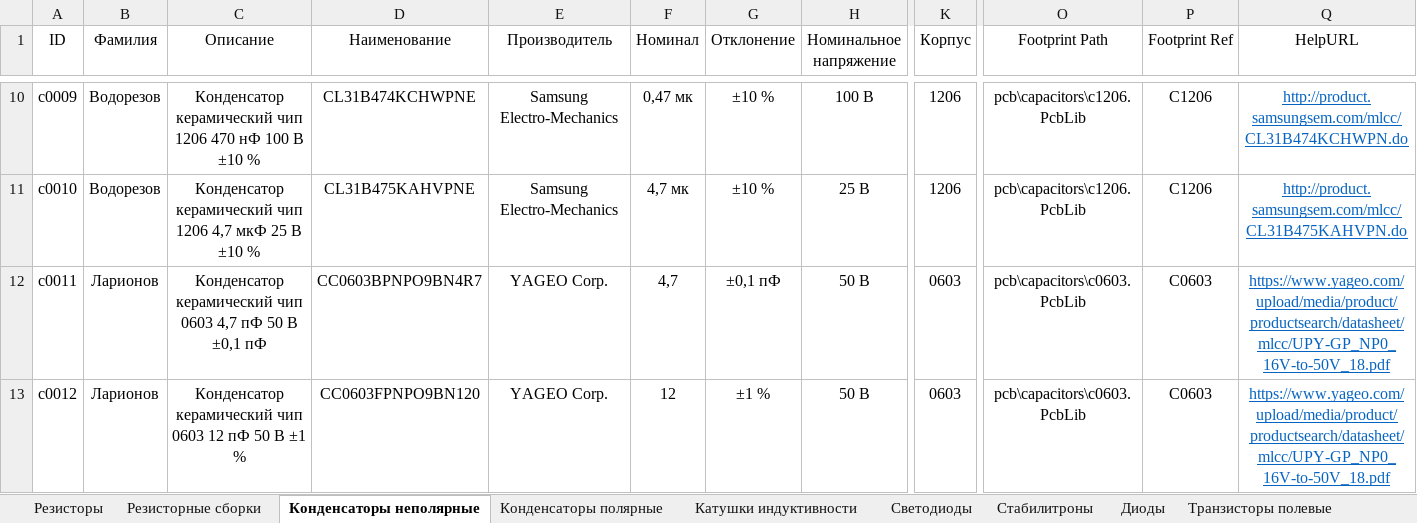
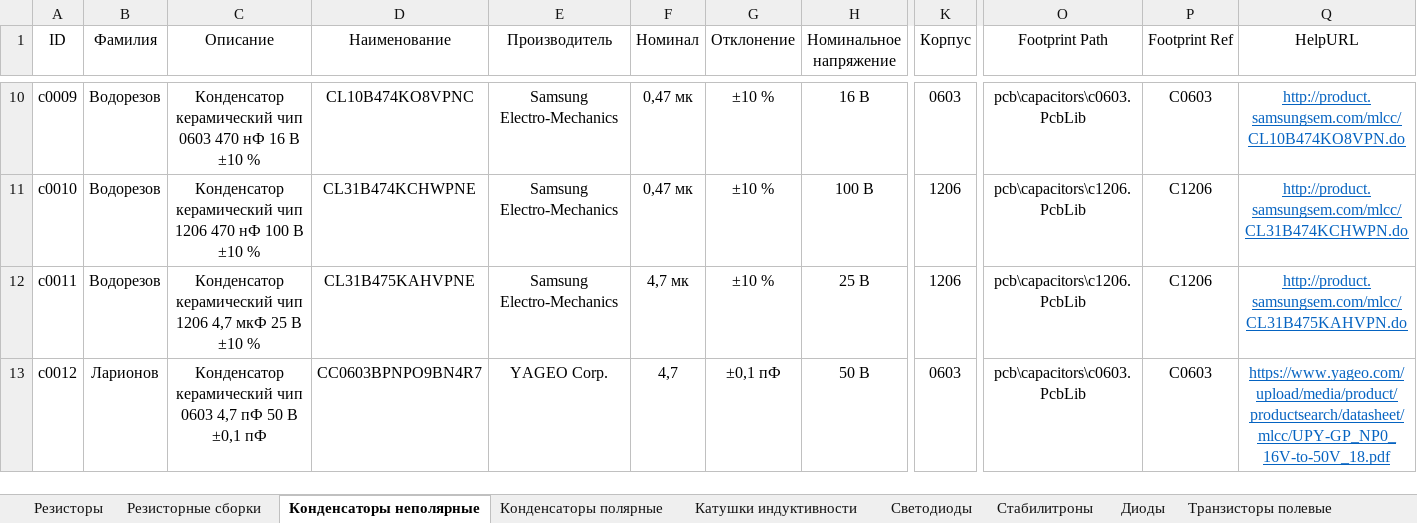
Before and after one commit to TonyCooT/Altium_BEng, an Excel workbook: library/Database_Students.xlsx, sheet Конденсаторы неполярные, drawn as a sheet; only a part is shown, gaps mark what is left out; values as stored, in another font and other column widths than the file's, no borders; the diff covers the shown part only; the diff names each change by its address in the sheet, - before the commit and + after, or states it on an @@ line.

```diff
--- a/library/Database_Students.xlsx (sheet Конденсаторы неполярные)
+++ b/library/Database_Students.xlsx (sheet Конденсаторы неполярные)
-C10 (Описание): …керамический чип 1206 470 нФ 100 В ±10…
+C10 (Описание): …керамический чип 0603 470 нФ 16 В ±10…
-D10 (Наименование): CL31B474KCHWPNE
+D10 (Наименование): CL10B474KO8VPNC
-H10 (Номинальное напряжение): 100 В
+H10 (Номинальное напряжение): 16 В
-K10 (Корпус): 1206
+K10 (Корпус): 0603
-O10 (Footprint Path): pcb\capacitors\c1206.PcbLib
+O10 (Footprint Path): pcb\capacitors\c0603.PcbLib
-P10 (Footprint Ref): C1206
+P10 (Footprint Ref): C0603
-Q10 (HelpURL): http://product.samsungsem.com/mlcc/CL31B474KCHWPN.do
+Q10 (HelpURL): http://product.samsungsem.com/mlcc/CL10B474KO8VPN.do
-C11 (Описание): …чип 1206 4,7 мкФ 25 В ±10…
+C11 (Описание): …чип 1206 470 нФ 100 В ±10…
-D11 (Наименование): CL31B475KAHVPNE
+D11 (Наименование): CL31B474KCHWPNE
-F11 (Номинал): 4,7 мк
+F11 (Номинал): 0,47 мк
-H11 (Номинальное напряжение): 25 В
+H11 (Номинальное напряжение): 100 В
-Q11 (HelpURL): http://product.samsungsem.com/mlcc/CL31B475KAHVPN.do
+Q11 (HelpURL): http://product.samsungsem.com/mlcc/CL31B474KCHWPN.do
-B12 (Фамилия): Ларионов
+B12 (Фамилия): Водорезов
-C12 (Описание): …керамический чип 0603 4,7 пФ 50 В ±0,1 пФ
+C12 (Описание): …керамический чип 1206 4,7 мкФ 25 В ±10 %
-D12 (Наименование): CC0603BPNPO9BN4R7
+D12 (Наименование): CL31B475KAHVPNE
-E12 (Производитель): YAGEO Corp.
+E12 (Производитель): Samsung Electro-Mechanics
-F12 (Номинал): 4,7
+F12 (Номинал): 4,7 мк
-G12 (Отклонение): ±0,1 пФ
+G12 (Отклонение): ±10 %
-H12 (Номинальное напряжение): 50 В
+H12 (Номинальное напряжение): 25 В
-K12 (Корпус): 0603
+K12 (Корпус): 1206
-O12 (Footprint Path): pcb\capacitors\c0603.PcbLib
+O12 (Footprint Path): pcb\capacitors\c1206.PcbLib
-P12 (Footprint Ref): C0603
+P12 (Footprint Ref): C1206
-Q12 (HelpURL): https://www.yageo.com/upload/media/product/productsearch/datasheet/mlcc/UPY-GP_NP0_16V-to-50V_18.pdf
+Q12 (HelpURL): http://product.samsungsem.com/mlcc/CL31B475KAHVPN.do
-C13 (Описание): …чип 0603 12 пФ 50 В ±1 %
+C13 (Описание): …чип 0603 4,7 пФ 50 В ±0,1 пФ
-D13 (Наименование): CC0603FPNPO9BN120
+D13 (Наименование): CC0603BPNPO9BN4R7
-F13 (Номинал): 12
+F13 (Номинал): 4,7
-G13 (Отклонение): ±1 %
+G13 (Отклонение): ±0,1 пФ
```
Also changed, not shown: 1 added row and 1020 edited cells elsewhere in this sheet.
